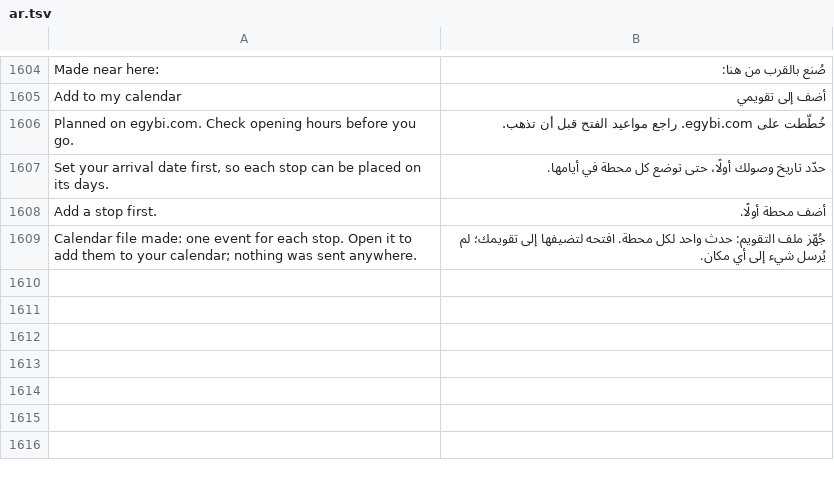
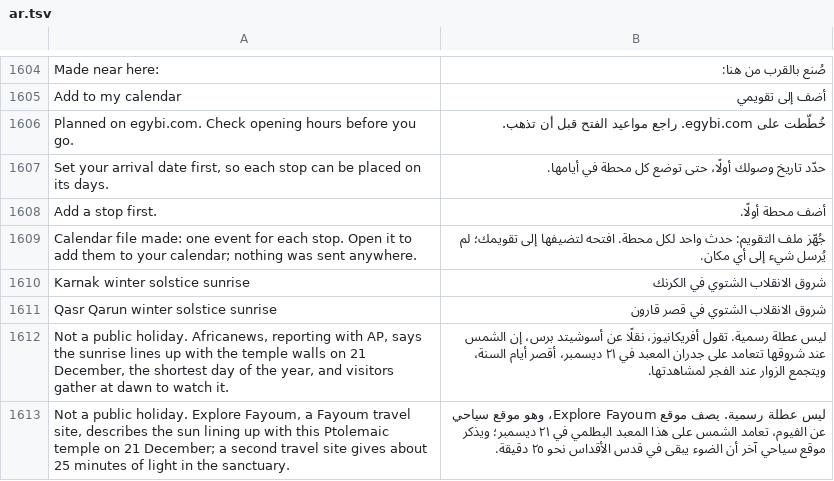
Before and after one commit to AhmedNasr289/egybi, a TSV file: backend/i18n/ar.tsv, drawn as a sheet; only a part is shown, gaps mark what is left out; the diff names each change by its address in the sheet, - before the commit and + after, or states it on an @@ line.

```diff
--- a/backend/i18n/ar.tsv
+++ b/backend/i18n/ar.tsv
+row 1610: Karnak winter solstice sunrise | شروق الانقلاب الشتوي في الكرنك
+row 1611: Qasr Qarun winter solstice sunrise | شروق الانقلاب الشتوي في قصر قارون
+row 1612: Not a public holiday. Africanews, reporting with AP, says the sunrise lines up with the temple walls on 21 December, the shortest day of the year, and visitors gather at dawn to watch it. | ليس عطلة رسمية. تقول أفريكانيوز، نقلًا عن أسوشيتد برس، إن الشمس عند شروقها تتعامد على جدران المعبد في ٢١ ديسمبر، أقصر أيام السنة، ويتجمع الزوار عند الفجر لمشاهدتها.
+row 1613: Not a public holiday. Explore Fayoum, a Fayoum travel site, describes the sun lining up with this Ptolemaic temple on 21 December; a second travel site gives about 25 minutes of light in the sanctuary. | ليس عطلة رسمية. يصف موقع Explore Fayoum، وهو موقع سياحي عن الفيوم، تعامد الشمس على هذا المعبد البطلمي في ٢١ ديسمبر؛ ويذكر موقع سياحي آخر أن الضوء يبقى في قدس الأقداس نحو ٢٥ دقيقة.
```
Also changed, not shown: backend/i18n/ru.tsv, 39 other files.
